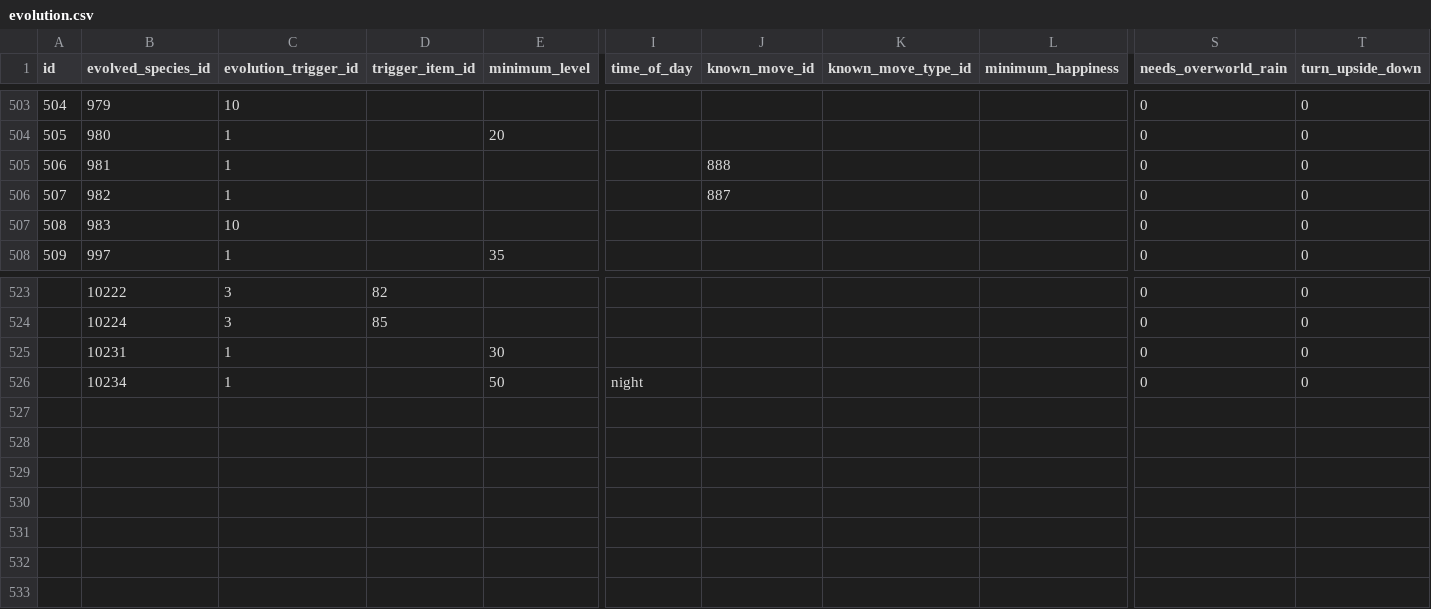
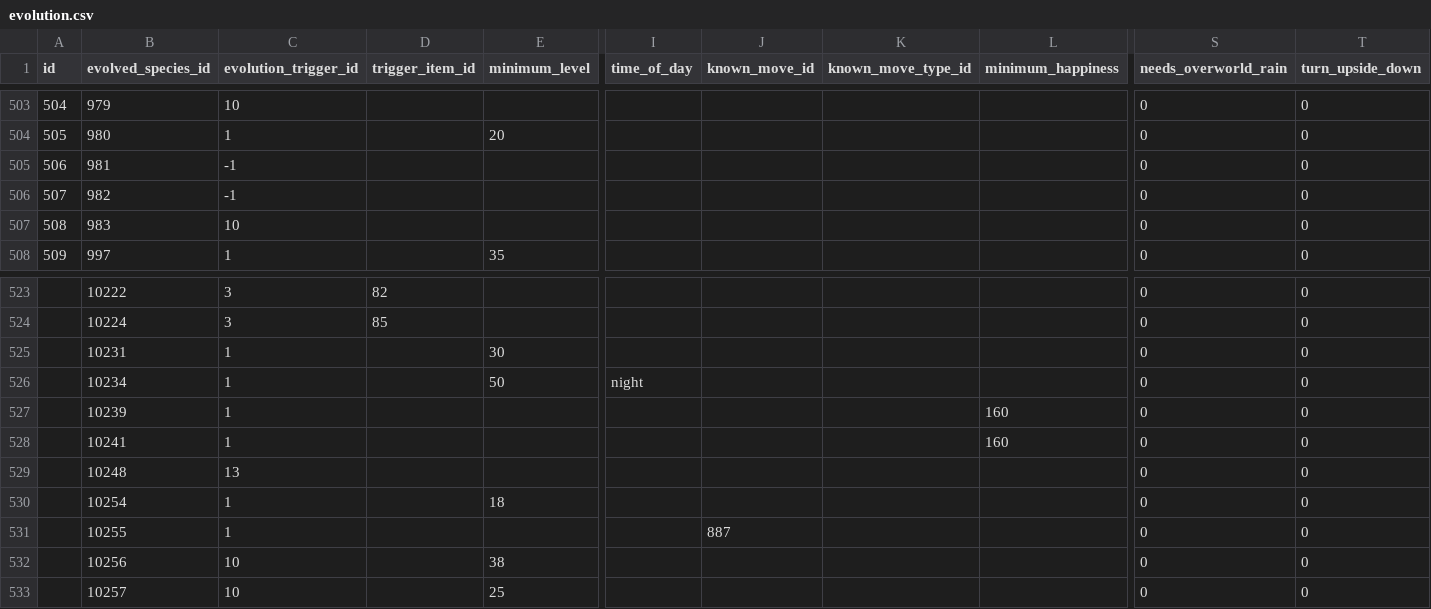
Before and after one commit to poketwo/data, a CSV file: csv/evolution.csv, drawn as a sheet; only a part is shown, gaps mark what is left out; rows hold the shown columns only; the diff names each change by its address in the sheet, - before the commit and + after, or states it on an @@ line.

Commit message:
Update broken gen 9 evolutions

```diff
--- a/csv/evolution.csv
+++ b/csv/evolution.csv
-C505:C506 (evolution_trigger_id): 1
+C505:C506 (evolution_trigger_id): -1
-J505 (known_move_id): 888
+J505 (known_move_id): (empty)
-J506 (known_move_id): 887
+J506 (known_move_id): (empty)
+row 527:  | 10239 | 1 |  |  |  |  |  | 160 | 0 | 0
+row 528:  | 10241 | 1 |  |  |  |  |  | 160 | 0 | 0
+row 529:  | 10248 | 13 |  |  |  |  |  |  | 0 | 0
+row 530:  | 10254 | 1 |  | 18 |  |  |  |  | 0 | 0
+row 531:  | 10255 | 1 |  |  |  | 887 |  |  | 0 | 0
+row 532:  | 10256 | 10 |  | 38 |  |  |  |  | 0 | 0
+row 533:  | 10257 | 10 |  | 25 |  |  |  |  | 0 | 0
```
